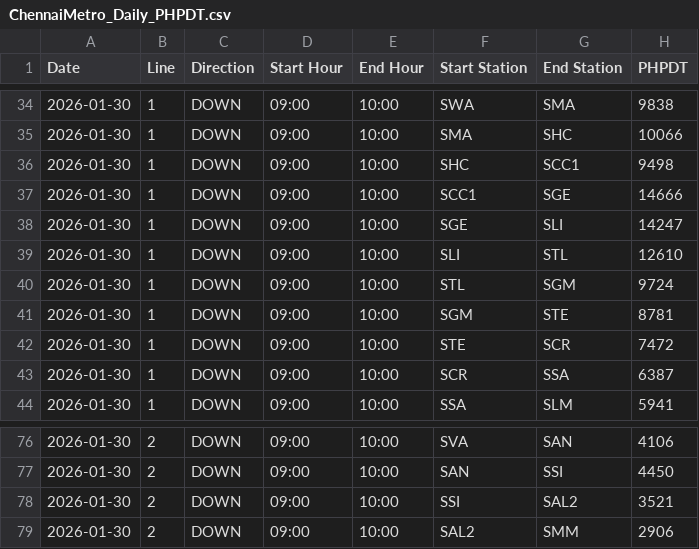
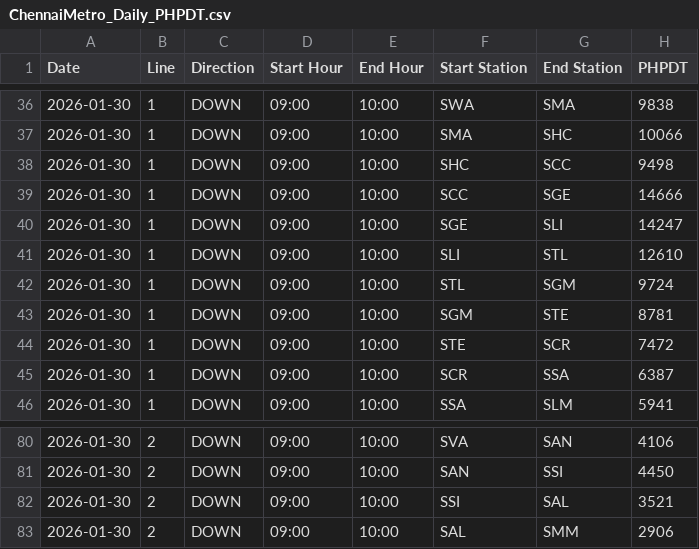
Before and after one commit to PratyushBalaji/chennai-metro-ridership-tracker, a CSV file: PHPDT/ChennaiMetro_Daily_PHPDT.csv, drawn as a sheet; only a part is shown, gaps mark what is left out; the diff covers the shown part only.

```diff
--- a/PHPDT/ChennaiMetro_Daily_PHPDT.csv
+++ b/PHPDT/ChennaiMetro_Daily_PHPDT.csv
@@ -35,4 +37,4 @@ Date,Line,Direction,Start Hour,End Hour,Start Station,End Station,PHPDT
 2026-01-30,1,DOWN,09:00,10:00,SMA,SHC,10066
-2026-01-30,1,DOWN,09:00,10:00,SHC,SCC1,9498
-2026-01-30,1,DOWN,09:00,10:00,SCC1,SGE,14666
+2026-01-30,1,DOWN,09:00,10:00,SHC,SCC,9498
+2026-01-30,1,DOWN,09:00,10:00,SCC,SGE,14666
 2026-01-30,1,DOWN,09:00,10:00,SGE,SLI,14247
@@ -77,3 +81,3 @@ Date,Line,Direction,Start Hour,End Hour,Start Station,End Station,PHPDT
 2026-01-30,2,DOWN,09:00,10:00,SAN,SSI,4450
-2026-01-30,2,DOWN,09:00,10:00,SSI,SAL2,3521
-2026-01-30,2,DOWN,09:00,10:00,SAL2,SMM,2906
+2026-01-30,2,DOWN,09:00,10:00,SSI,SAL,3521
+2026-01-30,2,DOWN,09:00,10:00,SAL,SMM,2906
```
Also changed, not shown: 4 added rows and 8 edited cells elsewhere in this file.
